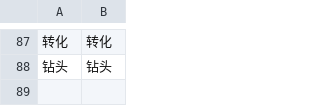
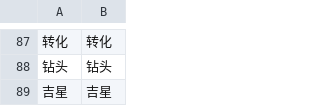
Before and after one commit to Souma-Sumire/FFXIV_Auxiliary_Tools, a CSV file: csv/taikoSongs/Contrastive.csv, drawn as a sheet; only a part is shown, gaps mark what is left out; the diff names each change by its address in the sheet, - before the commit and + after, or states it on an @@ line.

Commit message:
Update

```diff
--- a/csv/taikoSongs/Contrastive.csv
+++ b/csv/taikoSongs/Contrastive.csv
+row 89: 吉星 | 吉星
```
